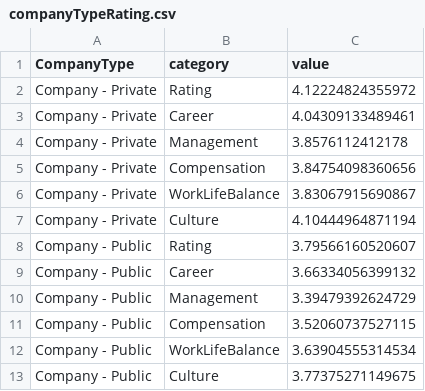
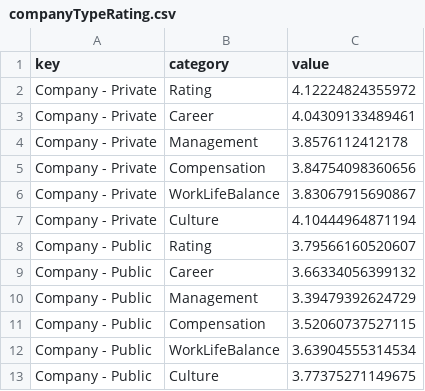
Before and after one commit to Yqisme490/Data-Science-Jobs-in-Australia, a CSV file: companyTypeRating.csv, drawn as a sheet.

Commit message:
Update companyTypeRating.csv

```diff
--- a/companyTypeRating.csv
+++ b/companyTypeRating.csv
@@ -1,2 +1,2 @@
-"CompanyType","category","value"
+"key","category","value"
 "Company - Private","Rating",4.12224824355972
```
